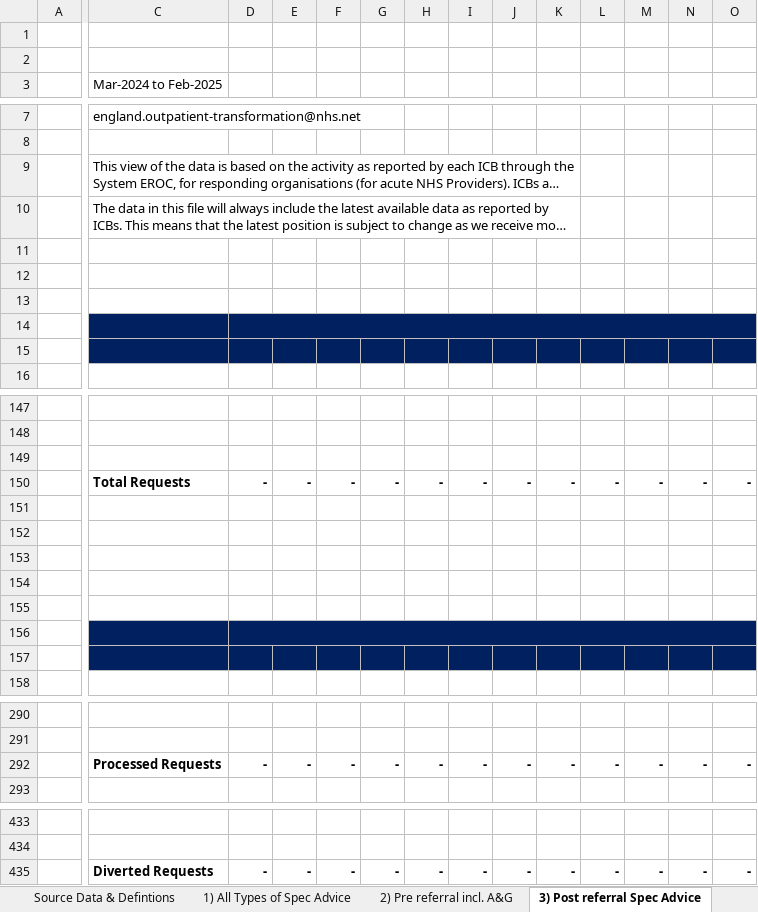
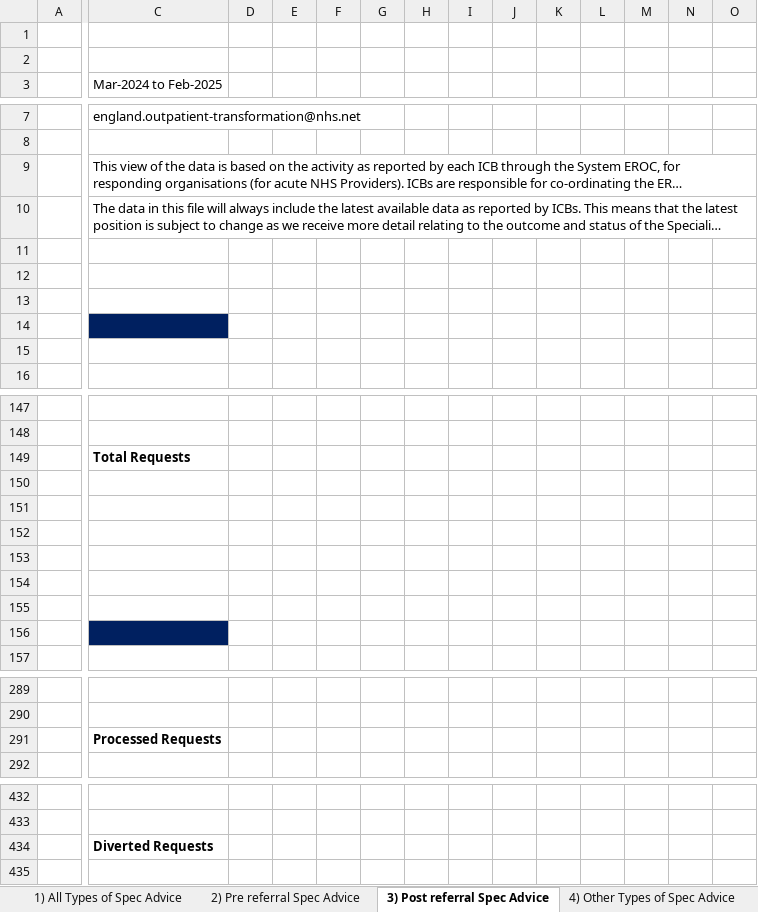
Before and after one commit to nhsengland/Specialist-Advice-MI, an Excel workbook: Provider template.xlsx, sheet 3) Post referral Spec Advice, drawn as a sheet; only a part is shown, gaps mark what is left out; long unchanged cells end in …; values as stored, in another font and other column widths than the file's, no borders; removed rows and columns are numbered as before the commit, all else as after; rows hold the shown columns only; the diff covers the shown part only; the diff names each change by its address in the sheet, - before the commit and + after, or states it on an @@ line.

```diff
--- a/Provider template.xlsx (sheet 3) Post referral Spec Advice)
+++ b/Provider template.xlsx (sheet 3) Post referral Spec Advice)
-sheet tab: 2) Pre referral incl. A&G
+sheet tab: 2) Pre referral Spec Advice
-C9:K9 merged
-C10:K10 merged
-D14:O14 fill: #002060
+D14:O14 fill: none
-D14:O14 merged
-C15:O15 fill: #002060
+C15:O15 fill: none
-C149 (Mar-2024 to Feb-2025): (empty)
+C149 (Mar-2024 to Feb-2025): Total Requests
-row 150:  | Total Requests | - | - | - | - | - | - | - | - | - | - | - | -
-C155:O155 fill: #002060
+C155:O155 fill: none
-D156:O156 merged
-D156:O156 fill: #002060
+D156:O156 fill: none
-row 292:  | Processed Requests | - | - | - | - | - | - | - | - | - | - | - | -
+row 291:  | Processed Requests
-row 435:  | Diverted Requests | - | - | - | - | - | - | - | - | - | - | - | -
+row 434:  | Diverted Requests
```
Also changed, not shown: cell formats and merged cells elsewhere in this sheet, sheet 2) Pre referral Spec Advice, sheet 4) Other Types of Spec Advice, sheet 1) All Types of Spec Advice, 4 other files.
